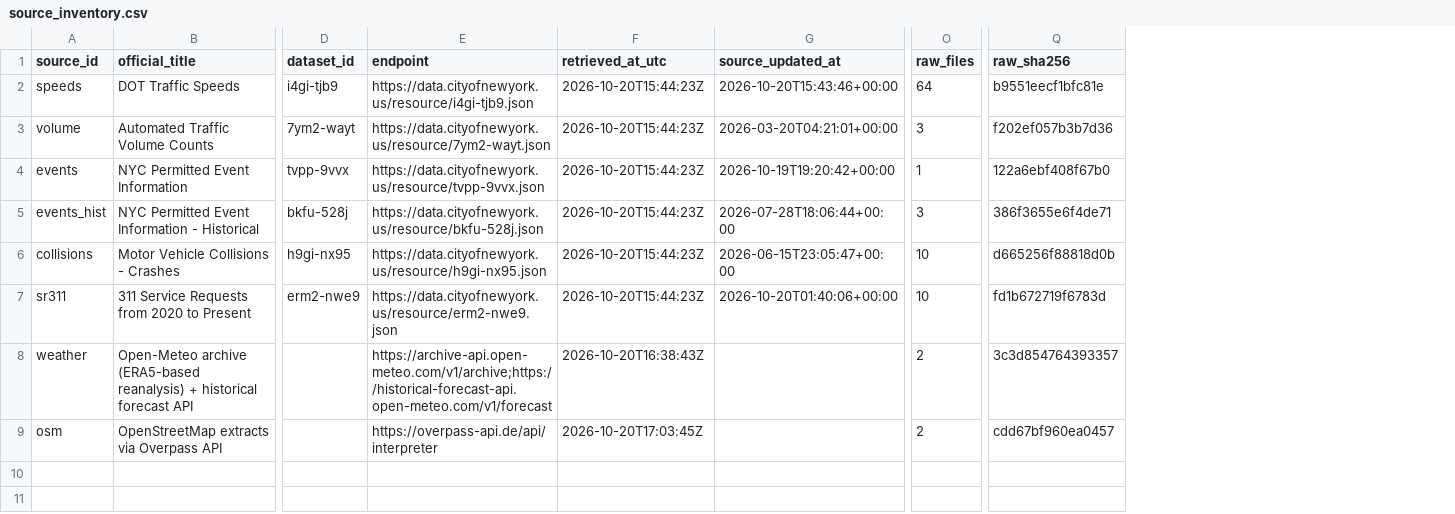
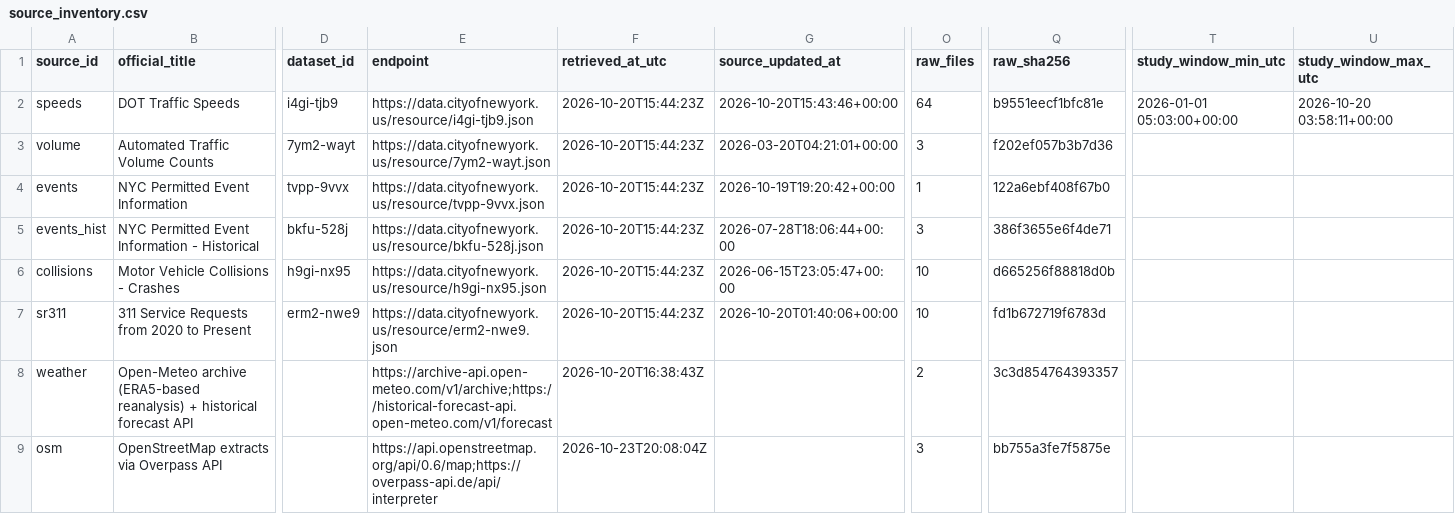
Before and after one commit to sricharansk/Major-Project, a CSV file: reports/data_audit/source_inventory.csv, drawn as a sheet; only a part is shown, gaps mark what is left out; the diff names each change by its address in the sheet, - before the commit and + after, or states it on an @@ line.

```diff
--- a/reports/data_audit/source_inventory.csv
+++ b/reports/data_audit/source_inventory.csv
+column T (study_window_min_utc), row 2: 2026-01-01 05:03:00+00:00
+column U (study_window_max_utc), row 2: 2026-10-20 03:58:11+00:00
-E9 (endpoint): https://overpass-api.de/api/interpreter
+E9 (endpoint): https://api.openstreetmap.org/api/0.6/map;https://overpass-api.de/api/interpreter
-F9 (retrieved_at_utc): 2026-10-20T17:03:45Z
+F9 (retrieved_at_utc): 2026-10-23T20:08:04Z
-O9 (raw_files): 2
+O9 (raw_files): 3
-Q9 (raw_sha256): cdd67bf960ea0457
+Q9 (raw_sha256): bb755a3fe7f5875e
```
Also changed, not shown: reports/verification/evidence_registry.csv, 9 other files.
